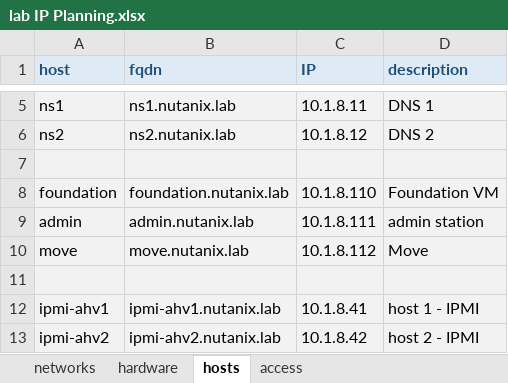
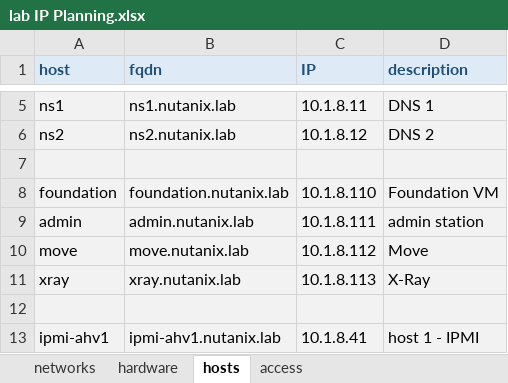
Before and after one commit to ivladek/nutanix.lab, an Excel workbook: lab IP Planning.xlsx, sheet hosts, drawn as a sheet; only a part is shown, gaps mark what is left out; the shorter side is filled out with more unchanged rows; values as stored, in another font and other column widths than the file's, no borders; the diff names each change by its address in the sheet, - before the commit and + after, or states it on an @@ line.

```diff
--- a/lab IP Planning.xlsx (sheet hosts)
+++ b/lab IP Planning.xlsx (sheet hosts)
+row 11: xray | xray.nutanix.lab | 10.1.8.113 | X-Ray
```
Also changed, not shown: formulas that keep their value, 5 other files.
